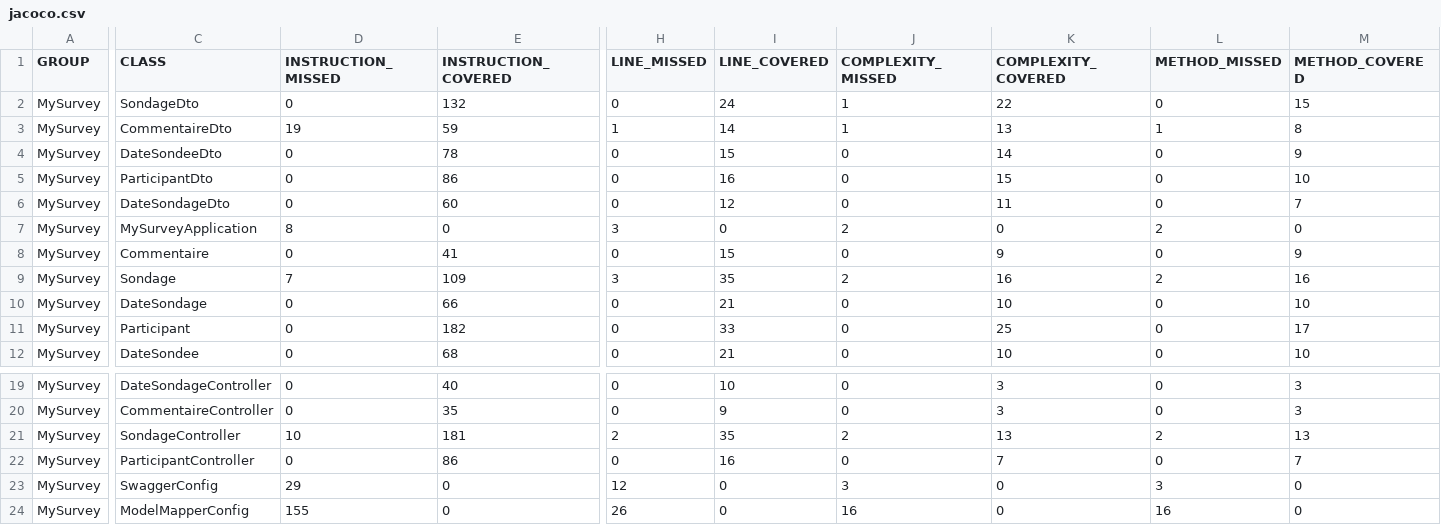
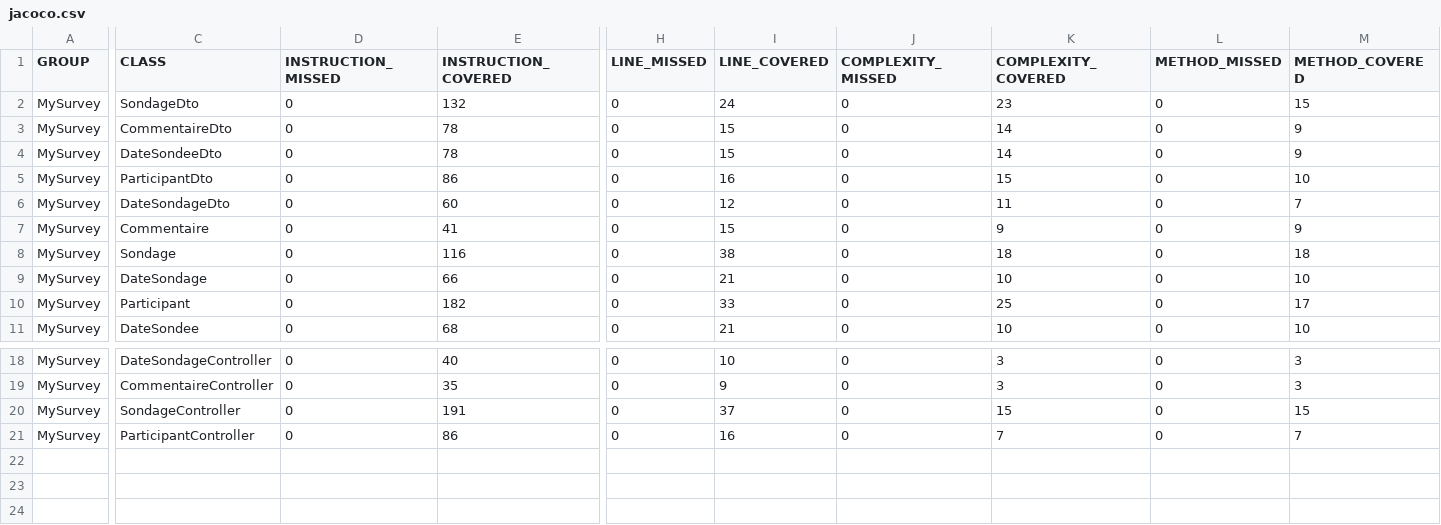
Before and after one commit to vaz8u/prodLogicielle, a CSV file: jacoco/jacoco.csv, drawn as a sheet; only a part is shown, gaps mark what is left out; removed rows and columns are numbered as before the commit, all else as after; rows hold the shown columns only; the diff covers the shown part only; the diff names each change by its address in the sheet, - before the commit and + after, or states it on an @@ line.

```diff
--- a/jacoco/jacoco.csv
+++ b/jacoco/jacoco.csv
-J2:J3 (COMPLEXITY_MISSED): 1
+J2:J3 (COMPLEXITY_MISSED): 0
-K2 (COMPLEXITY_COVERED): 22
+K2 (COMPLEXITY_COVERED): 23
-D3 (INSTRUCTION_MISSED): 19
+D3 (INSTRUCTION_MISSED): 0
-E3 (INSTRUCTION_COVERED): 59
+E3 (INSTRUCTION_COVERED): 78
-H3 (LINE_MISSED): 1
+H3 (LINE_MISSED): 0
-I3 (LINE_COVERED): 14
+I3 (LINE_COVERED): 15
-K3 (COMPLEXITY_COVERED): 13
+K3 (COMPLEXITY_COVERED): 14
-L3 (METHOD_MISSED): 1
+L3 (METHOD_MISSED): 0
-M3 (METHOD_COVERED): 8
+M3 (METHOD_COVERED): 9
-row 7: MySurvey | MySurveyApplication | 8 | 0 | 3 | 0 | 2 | 0 | 2 | 0
-D8 (INSTRUCTION_MISSED): 7
+D8 (INSTRUCTION_MISSED): 0
-E8 (INSTRUCTION_COVERED): 109
+E8 (INSTRUCTION_COVERED): 116
-H8 (LINE_MISSED): 3
+H8 (LINE_MISSED): 0
-I8 (LINE_COVERED): 35
+I8 (LINE_COVERED): 38
-J8 (COMPLEXITY_MISSED): 2
+J8 (COMPLEXITY_MISSED): 0
-K8 (COMPLEXITY_COVERED): 16
+K8 (COMPLEXITY_COVERED): 18
-L8 (METHOD_MISSED): 2
+L8 (METHOD_MISSED): 0
-M8 (METHOD_COVERED): 16
+M8 (METHOD_COVERED): 18
-D20 (INSTRUCTION_MISSED): 10
+D20 (INSTRUCTION_MISSED): 0
-E20 (INSTRUCTION_COVERED): 181
+E20 (INSTRUCTION_COVERED): 191
-H20 (LINE_MISSED): 2
+H20 (LINE_MISSED): 0
-I20 (LINE_COVERED): 35
+I20 (LINE_COVERED): 37
-J20 (COMPLEXITY_MISSED): 2
+J20 (COMPLEXITY_MISSED): 0
-K20 (COMPLEXITY_COVERED): 13
+K20 (COMPLEXITY_COVERED): 15
-L20 (METHOD_MISSED): 2
+L20 (METHOD_MISSED): 0
-M20 (METHOD_COVERED): 13
+M20 (METHOD_COVERED): 15
-row 23: MySurvey | SwaggerConfig | 29 | 0 | 12 | 0 | 3 | 0 | 3 | 0
-row 24: MySurvey | ModelMapperConfig | 155 | 0 | 26 | 0 | 16 | 0 | 16 | 0
```
Also changed, not shown: 2 edited cells elsewhere in this file, 28 other files.
